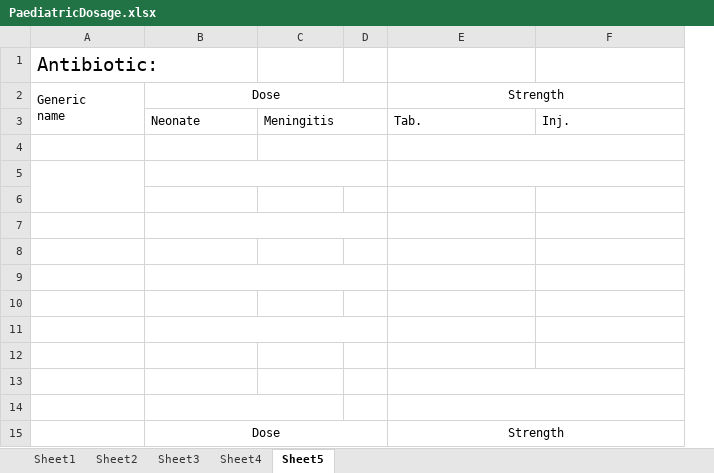
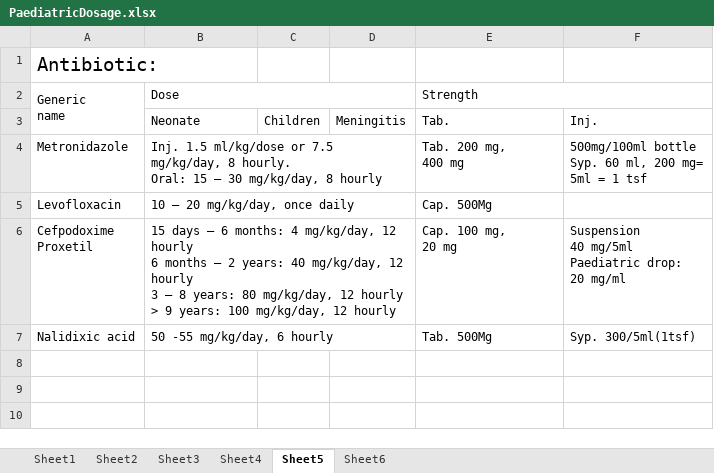
Before and after one commit to shahratin/notes, an Excel workbook: PaediatricDosage.xlsx, sheet Sheet5, drawn as a sheet; values as stored, in another font and other column widths than the file's, no borders; removed rows and columns are numbered as before the commit, all else as after; ↵ is a line break in a cell; the diff names each change by its address in the sheet, - before the commit and + after, or states it on an @@ line.

Commit message:
updated

```diff
--- a/PaediatricDosage.xlsx (sheet Sheet5)
+++ b/PaediatricDosage.xlsx (sheet Sheet5)
+sheet tab: Sheet6
+column C, row 3: Children
-column D, empty
-B2 alignment: center
+B2 alignment: left
-E2 alignment: center
+E2 alignment: left
-C3:D3 merged
-row 4: (empty)
+row 4: Metronidazole | Inj. 1.5 ml/kg/dose or 7.5 mg/kg/day, 8 hourly. ↵ Oral: 15 – 30 mg/kg/day, 8 hourly |  |  | Tab. 200 mg, ↵ 400 mg | 500mg/100ml bottle ↵ Syp. 60 ml, 200 mg= ↵ 5ml = 1 tsf
+B4:D4 merged
-C4:D4 merged
-E4:F4 merged
-row 5: (empty)
+row 5: Levofloxacin | 10 – 20 mg/kg/day, once daily |  |  | Cap. 500Mg
-A5:A6 merged
-E5:F5 merged
-row 6: (empty)
+row 6: Cefpodoxime ↵ Proxetil | 15 days – 6 months: 4 mg/kg/day, 12 hourly ↵ 6 months – 2 years: 40 mg/kg/day, 12 hourly ↵ 3 – 8 years: 80 mg/kg/day, 12 hourly ↵ > 9 years: 100 mg/kg/day, 12 hourly |  |  | Cap. 100 mg, ↵ 20 mg | Suspension ↵ 40 mg/5ml ↵ Paediatric drop: ↵ 20 mg/ml
+B6:D6 merged
-row 7: (empty)
+row 7: Nalidixic acid | 50 -55 mg/kg/day, 6 hourly |  |  | Tab. 500Mg | Syp. 300/5ml(1tsf)
-row 8: (empty)
-row 9: (empty)
-row 10: (empty)
-row 11: (empty)
-row 12: (empty)
-row 13: (empty)
-row 14: (empty)
-row 15:  | Dose |  |  | Strength
```
